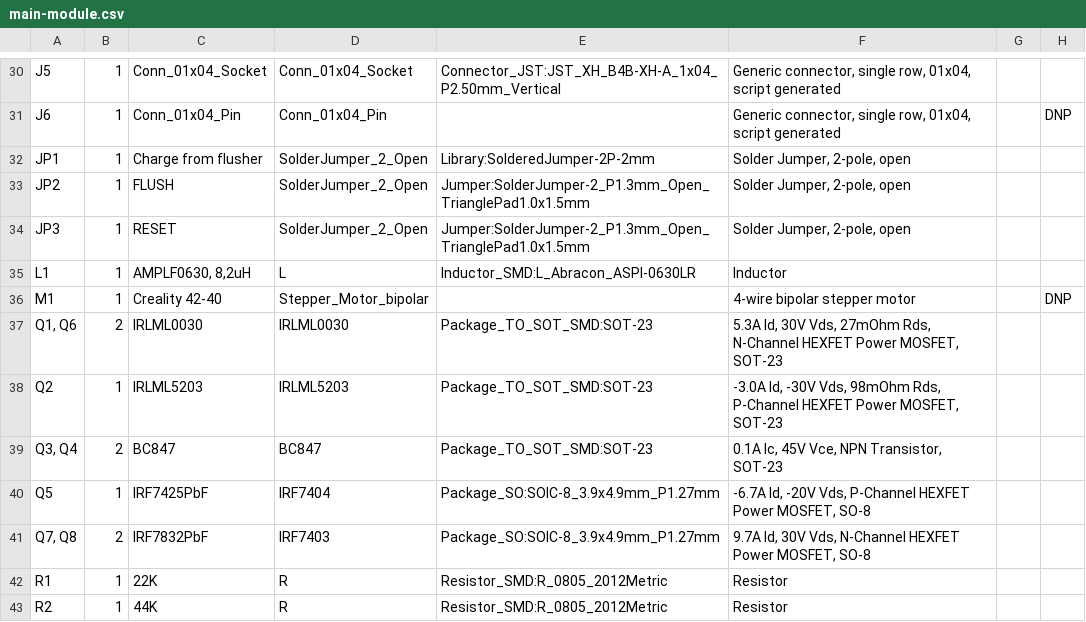
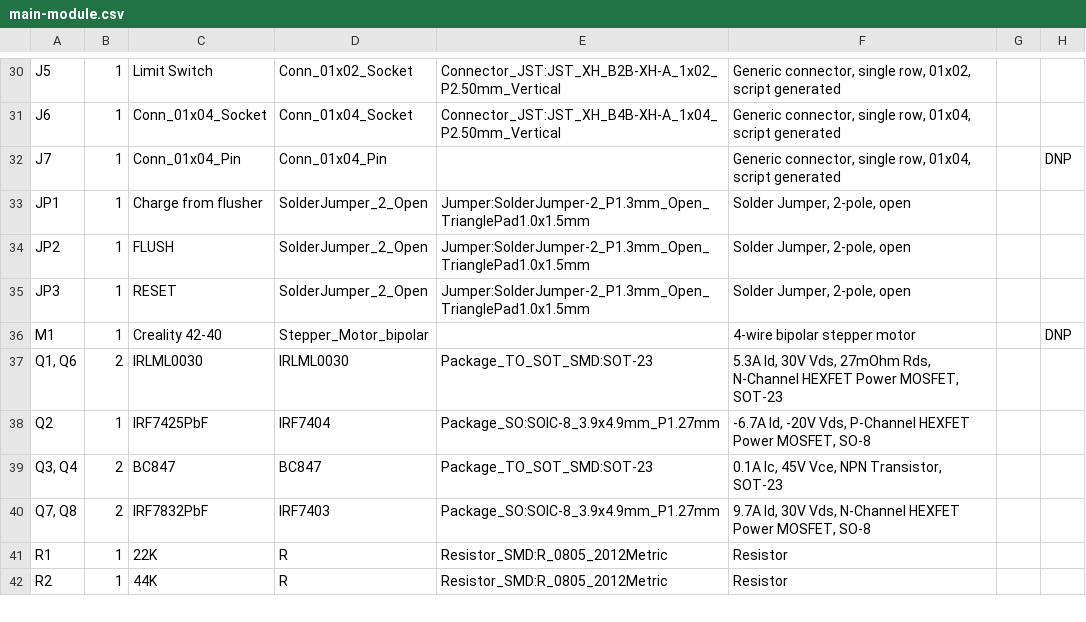
Before and after one commit to shm-dmitry/auto_close_window, a CSV file: schematics/main-module/main-module.csv, drawn as a sheet; only a part is shown, gaps mark what is left out; the diff covers the shown part only.

```diff
--- a/schematics/main-module/main-module.csv
+++ b/schematics/main-module/main-module.csv
@@ -30,12 +30,11 @@
-"J5","1","Conn_01x04_Socket","Conn_01x04_Socket","Connector_JST:JST_XH_B4B-XH-A_1x04_P2.50mm_Vertical","Generic connector, single row, 01x04, script generated","",""
-"J6","1","Conn_01x04_Pin","Conn_01x04_Pin","","Generic connector, single row, 01x04, script generated","","DNP"
-"JP1","1","Charge from flusher","SolderJumper_2_Open","Library:SolderedJumper-2P-2mm","Solder Jumper, 2-pole, open","",""
+"J5","1","Limit Switch","Conn_01x02_Socket","Connector_JST:JST_XH_B2B-XH-A_1x02_P2.50mm_Vertical","Generic connector, single row, 01x02, script generated","",""
+"J6","1","Conn_01x04_Socket","Conn_01x04_Socket","Connector_JST:JST_XH_B4B-XH-A_1x04_P2.50mm_Vertical","Generic connector, single row, 01x04, script generated","",""
+"J7","1","Conn_01x04_Pin","Conn_01x04_Pin","","Generic connector, single row, 01x04, script generated","","DNP"
+"JP1","1","Charge from flusher","SolderJumper_2_Open","Jumper:SolderJumper-2_P1.3mm_Open_TrianglePad1.0x1.5mm","Solder Jumper, 2-pole, open","",""
 "JP2","1","FLUSH","SolderJumper_2_Open","Jumper:SolderJumper-2_P1.3mm_Open_TrianglePad1.0x1.5mm","Solder Jumper, 2-pole, open","",""
 "JP3","1","RESET","SolderJumper_2_Open","Jumper:SolderJumper-2_P1.3mm_Open_TrianglePad1.0x1.5mm","Solder Jumper, 2-pole, open","",""
-"L1","1","AMPLF0630, 8,2uH","L","Inductor_SMD:L_Abracon_ASPI-0630LR","Inductor","",""
 "M1","1","Creality 42-40","Stepper_Motor_bipolar","","4-wire bipolar stepper motor","","DNP"
 "Q1, Q6","2","IRLML0030","IRLML0030","Package_TO_SOT_SMD:SOT-23","5.3A Id, 30V Vds, 27mOhm Rds, N-Channel HEXFET Power MOSFET, SOT-23","",""
-"Q2","1","IRLML5203","IRLML5203","Package_TO_SOT_SMD:SOT-23","-3.0A Id, -30V Vds, 98mOhm Rds, P-Channel HEXFET Power MOSFET, SOT-23","",""
+"Q2","1","IRF7425PbF","IRF7404","Package_SO:SOIC-8_3.9x4.9mm_P1.27mm","-6.7A Id, -20V Vds, P-Channel HEXFET Power MOSFET, SO-8","",""
 "Q3, Q4","2","BC847","BC847","Package_TO_SOT_SMD:SOT-23","0.1A Ic, 45V Vce, NPN Transistor, SOT-23","",""
-"Q5","1","IRF7425PbF","IRF7404","Package_SO:SOIC-8_3.9x4.9mm_P1.27mm","-6.7A Id, -20V Vds, P-Channel HEXFET Power MOSFET, SO-8","",""
 "Q7, Q8","2","IRF7832PbF","IRF7403","Package_SO:SOIC-8_3.9x4.9mm_P1.27mm","9.7A Id, 30V Vds, N-Channel HEXFET Power MOSFET, SO-8","",""
```
Also changed, not shown: 4 added rows, 6 removed rows and 39 edited cells elsewhere in this file, schematics/handle-module/handle-module.csv, schematics/outdoor-module/outdoor-module.csv, 33 other files.
